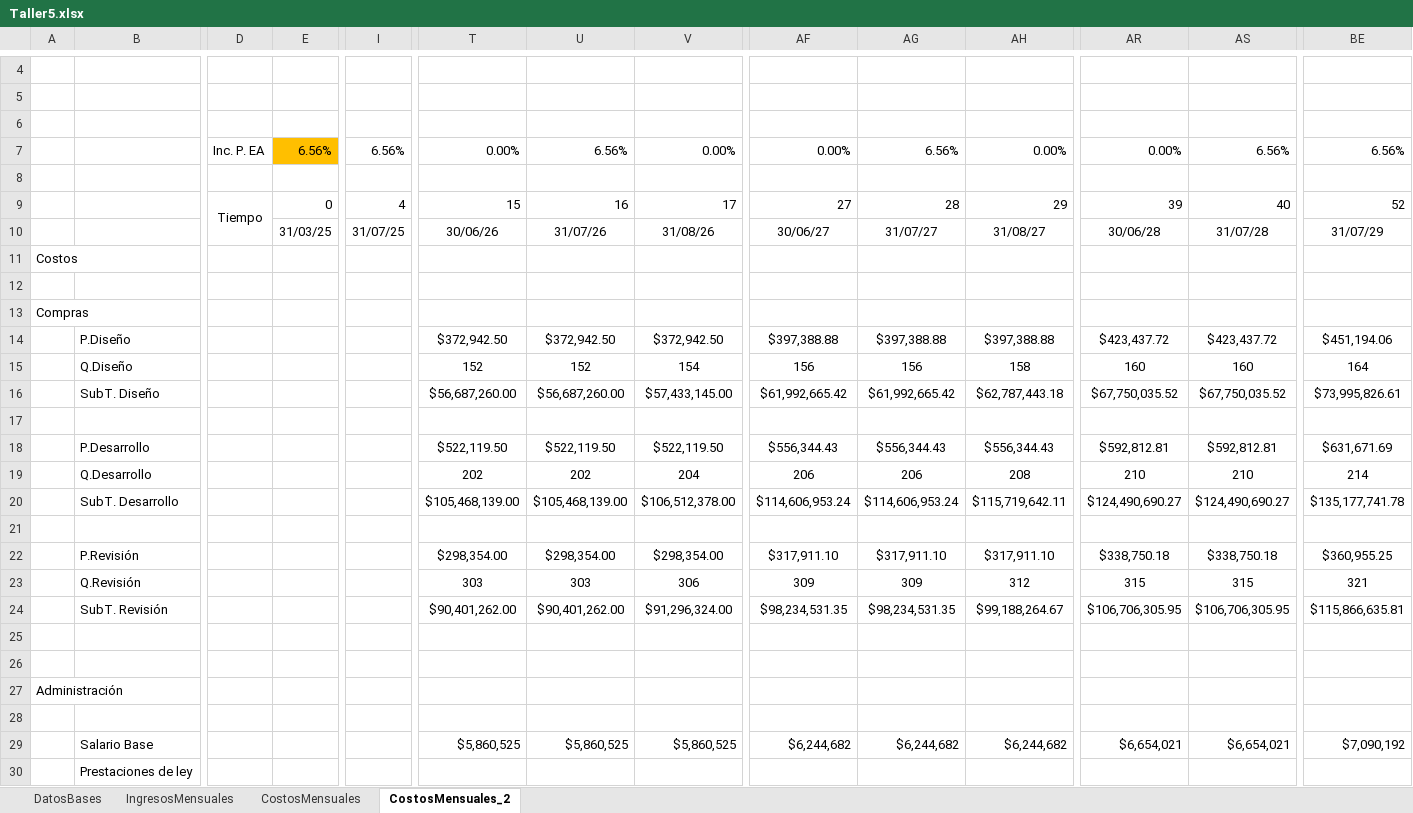
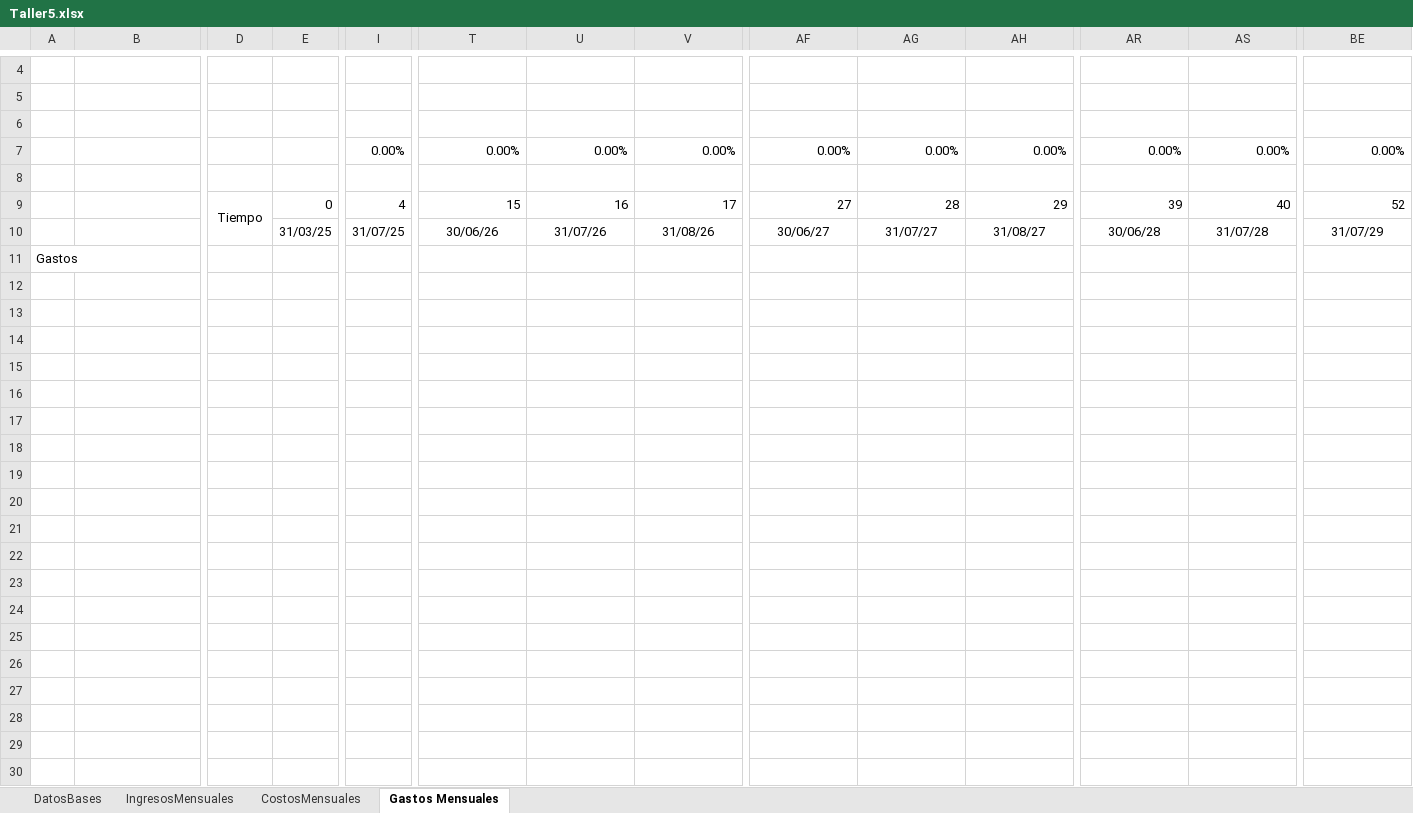
Before and after one commit to JannesUnal/Taller4, an Excel workbook: Taller5.xlsx, sheet Gastos Mensuales, drawn as a sheet; only a part is shown, gaps mark what is left out; values as stored, in another font and other column widths than the file's, no borders; rows hold the shown columns only; the diff names each change by its address in the sheet, - before the commit and + after, or states it on an @@ line.

Commit message:
Add files via upload

```diff
--- a/Taller5.xlsx (sheet Gastos Mensuales)
+++ b/Taller5.xlsx (sheet Gastos Mensuales)
-sheet tab: CostosMensuales_2
+sheet tab: Gastos Mensuales
-D7: Inc. P. EA
+D7: (empty)
-E7: 6.56%
+E7: (empty)
-E7 fill: #FFBF00
+E7 fill: none
-I7: 6.56%
+I7: 0.00%
-U7: 6.56%
+U7: 0.00%
-AG7: 6.56%
+AG7: 0.00%
-AS7: 6.56%
+AS7: 0.00%
-BE7: 6.56%
+BE7: 0.00%
-A11: Costos
+A11: Gastos
-row 12: (empty)
-row 13: Compras
-row 14:  | P.Diseño |  |  |  | $372,942.50 | $372,942.50 | $372,942.50 | $397,388.88 | $397,388.88 | $397,388.88 | $423,437.72 | $423,437.72 | $451,194.06
-row 15:  | Q.Diseño |  |  |  | 152 | 152 | 154 | 156 | 156 | 158 | 160 | 160 | 164
-row 16:  | SubT. Diseño |  |  |  | $56,687,260.00 | $56,687,260.00 | $57,433,145.00 | $61,992,665.42 | $61,992,665.42 | $62,787,443.18 | $67,750,035.52 | $67,750,035.52 | $73,995,826.61
-row 17: (empty)
-row 18:  | P.Desarrollo |  |  |  | $522,119.50 | $522,119.50 | $522,119.50 | $556,344.43 | $556,344.43 | $556,344.43 | $592,812.81 | $592,812.81 | $631,671.69
-row 19:  | Q.Desarrollo |  |  |  | 202 | 202 | 204 | 206 | 206 | 208 | 210 | 210 | 214
-row 20:  | SubT. Desarrollo |  |  |  | $105,468,139.00 | $105,468,139.00 | $106,512,378.00 | $114,606,953.24 | $114,606,953.24 | $115,719,642.11 | $124,490,690.27 | $124,490,690.27 | $135,177,741.78
-row 21: (empty)
-row 22:  | P.Revisión |  |  |  | $298,354.00 | $298,354.00 | $298,354.00 | $317,911.10 | $317,911.10 | $317,911.10 | $338,750.18 | $338,750.18 | $360,955.25
-row 23:  | Q.Revisión |  |  |  | 303 | 303 | 306 | 309 | 309 | 312 | 315 | 315 | 321
-row 24:  | SubT. Revisión |  |  |  | $90,401,262.00 | $90,401,262.00 | $91,296,324.00 | $98,234,531.35 | $98,234,531.35 | $99,188,264.67 | $106,706,305.95 | $106,706,305.95 | $115,866,635.81
-row 25: (empty)
-row 26: (empty)
-row 27: Administración
-row 28: (empty)
-row 29:  | Salario Base |  |  |  | $5,860,525 | $5,860,525 | $5,860,525 | $6,244,682 | $6,244,682 | $6,244,682 | $6,654,021 | $6,654,021 | $7,090,192
-row 30:  | Prestaciones de ley
```
